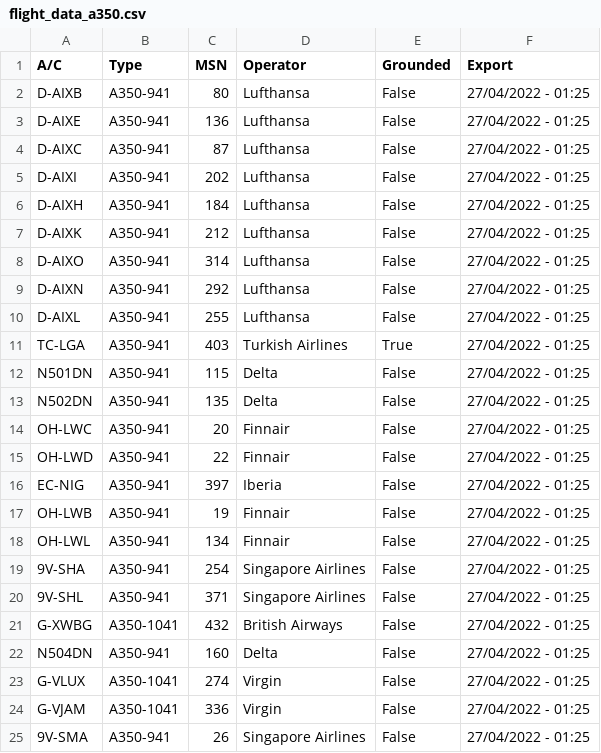
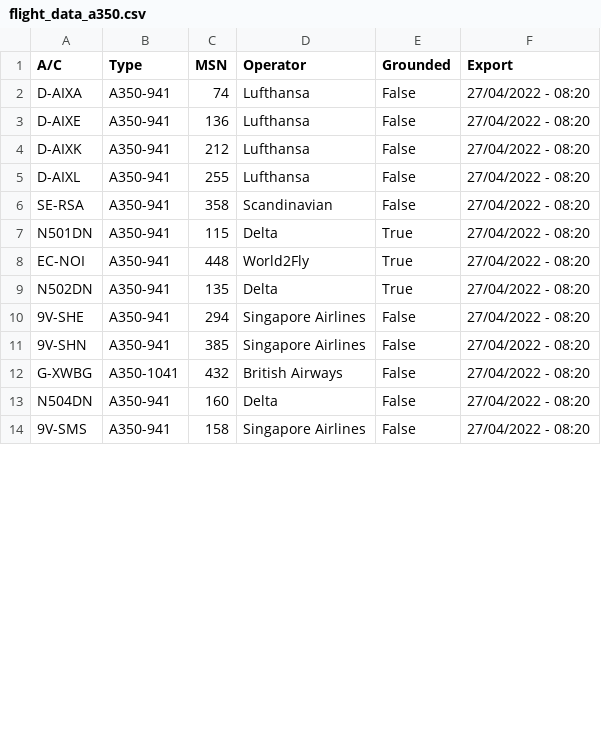
Before and after one commit to clintjb/clintjb.github.v2, a CSV file: _data/flight_data_a350.csv, drawn as a sheet; only a part is shown; the diff covers the shown part only.

```diff
--- a/_data/flight_data_a350.csv
+++ b/_data/flight_data_a350.csv
@@ -1,25 +1,14 @@
 A/C,Type,MSN,Operator,Grounded,Export
-D-AIXB,A350-941,80,Lufthansa,False,27/04/2022 - 01:25
-D-AIXE,A350-941,136,Lufthansa,False,27/04/2022 - 01:25
-D-AIXC,A350-941,87,Lufthansa,False,27/04/2022 - 01:25
-D-AIXI,A350-941,202,Lufthansa,False,27/04/2022 - 01:25
-D-AIXH,A350-941,184,Lufthansa,False,27/04/2022 - 01:25
-D-AIXK,A350-941,212,Lufthansa,False,27/04/2022 - 01:25
-D-AIXO,A350-941,314,Lufthansa,False,27/04/2022 - 01:25
-D-AIXN,A350-941,292,Lufthansa,False,27/04/2022 - 01:25
-D-AIXL,A350-941,255,Lufthansa,False,27/04/2022 - 01:25
-TC-LGA,A350-941,403,Turkish Airlines,True,27/04/2022 - 01:25
-N501DN,A350-941,115,Delta,False,27/04/2022 - 01:25
-N502DN,A350-941,135,Delta,False,27/04/2022 - 01:25
-OH-LWC,A350-941,20,Finnair,False,27/04/2022 - 01:25
-OH-LWD,A350-941,22,Finnair,False,27/04/2022 - 01:25
-EC-NIG,A350-941,397,Iberia,False,27/04/2022 - 01:25
-OH-LWB,A350-941,19,Finnair,False,27/04/2022 - 01:25
-OH-LWL,A350-941,134,Finnair,False,27/04/2022 - 01:25
-9V-SHA,A350-941,254,Singapore Airlines,False,27/04/2022 - 01:25
-9V-SHL,A350-941,371,Singapore Airlines,False,27/04/2022 - 01:25
-G-XWBG,A350-1041,432,British Airways,False,27/04/2022 - 01:25
-N504DN,A350-941,160,Delta,False,27/04/2022 - 01:25
-G-VLUX,A350-1041,274,Virgin,False,27/04/2022 - 01:25
-G-VJAM,A350-1041,336,Virgin,False,27/04/2022 - 01:25
-9V-SMA,A350-941,26,Singapore Airlines,False,27/04/2022 - 01:25
+D-AIXA,A350-941,74,Lufthansa,False,27/04/2022 - 08:20
+D-AIXE,A350-941,136,Lufthansa,False,27/04/2022 - 08:20
+D-AIXK,A350-941,212,Lufthansa,False,27/04/2022 - 08:20
+D-AIXL,A350-941,255,Lufthansa,False,27/04/2022 - 08:20
+SE-RSA,A350-941,358,Scandinavian,False,27/04/2022 - 08:20
+N501DN,A350-941,115,Delta,True,27/04/2022 - 08:20
+EC-NOI,A350-941,448,World2Fly,True,27/04/2022 - 08:20
+N502DN,A350-941,135,Delta,True,27/04/2022 - 08:20
+9V-SHE,A350-941,294,Singapore Airlines,False,27/04/2022 - 08:20
+9V-SHN,A350-941,385,Singapore Airlines,False,27/04/2022 - 08:20
+G-XWBG,A350-1041,432,British Airways,False,27/04/2022 - 08:20
+N504DN,A350-941,160,Delta,False,27/04/2022 - 08:20
+9V-SMS,A350-941,158,Singapore Airlines,False,27/04/2022 - 08:20
```
Also changed, not shown: 4 added rows, 4 removed rows and 12 edited cells elsewhere in this file, 1 other file.
